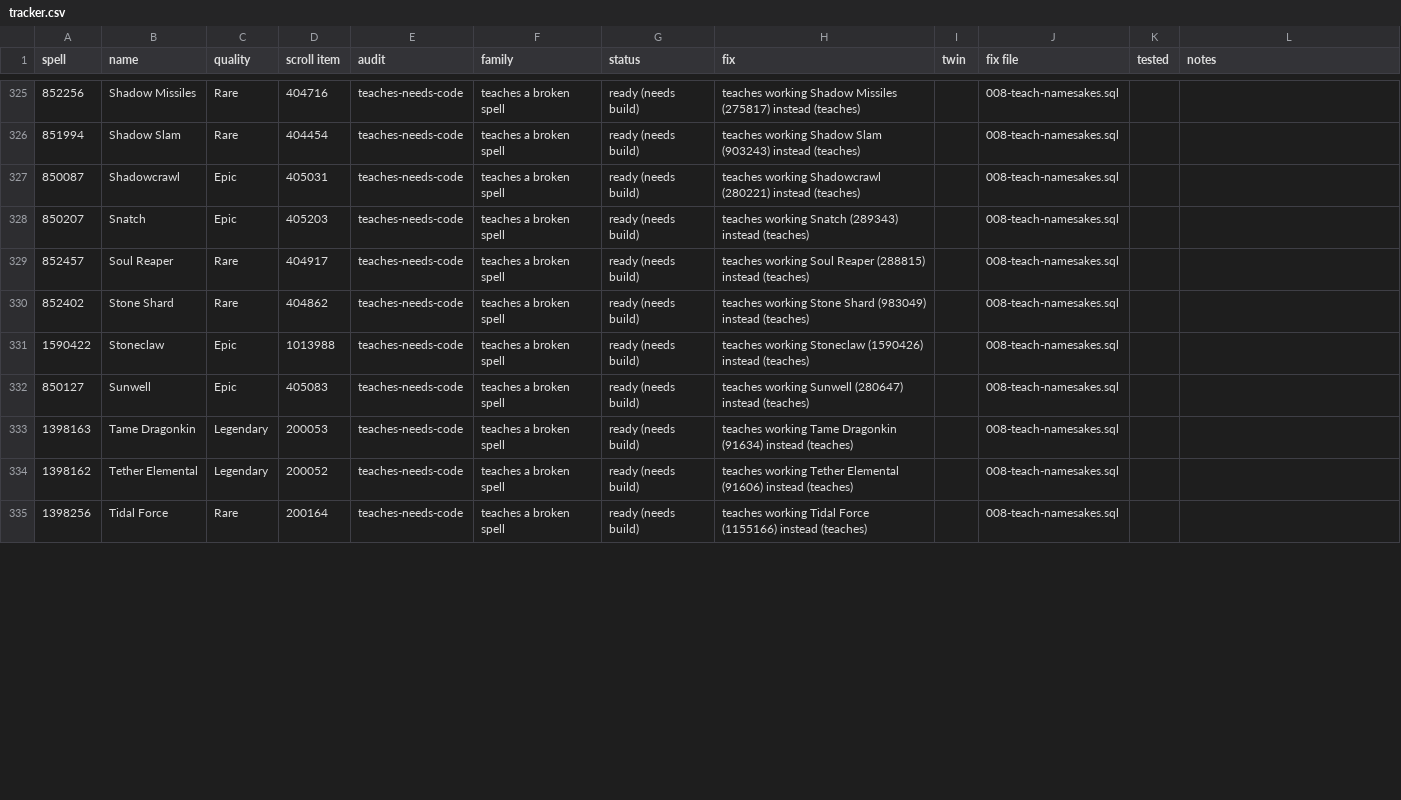
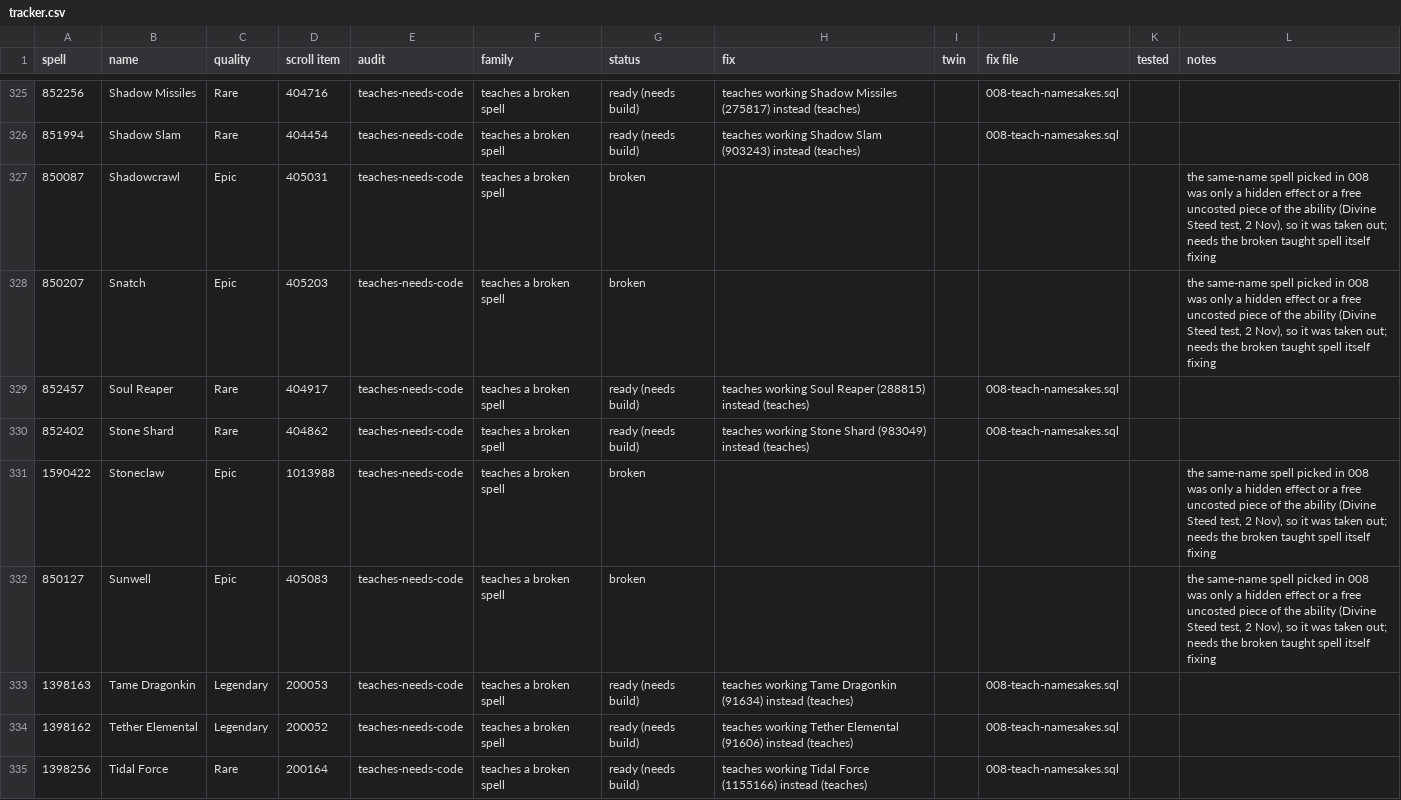
Before and after one commit to JaTynan/coa-wildcard-mystic, a CSV file: enchants/tracker.csv, drawn as a sheet; only a part is shown, gaps mark what is left out; the diff covers the shown part only.

```diff
--- a/enchants/tracker.csv
+++ b/enchants/tracker.csv
@@ -326,8 +326,8 @@ spell,name,quality,scroll item,audit,family,status,fix,twin,fix file,tested,note
 851994,Shadow Slam,Rare,404454,teaches-needs-code,teaches a broken spell,ready (needs build),teaches working Shadow Slam (903243) instead (teaches),,008-teach-namesakes.sql,,
-850087,Shadowcrawl,Epic,405031,teaches-needs-code,teaches a broken spell,ready (needs build),teaches working Shadowcrawl (280221) instead (teaches),,008-teach-namesakes.sql,,
-850207,Snatch,Epic,405203,teaches-needs-code,teaches a broken spell,ready (needs build),teaches working Snatch (289343) instead (teaches),,008-teach-namesakes.sql,,
+850087,Shadowcrawl,Epic,405031,teaches-needs-code,teaches a broken spell,broken,,,,,"the same-name spell picked in 008 was only a hidden effect or a free uncosted piece of the ability (Divine Steed test, 2 Nov), so it was taken out; needs the broken taught spell itself fixing"
+850207,Snatch,Epic,405203,teaches-needs-code,teaches a broken spell,broken,,,,,"the same-name spell picked in 008 was only a hidden effect or a free uncosted piece of the ability (Divine Steed test, 2 Nov), so it was taken out; needs the broken taught spell itself fixing"
 852457,Soul Reaper,Rare,404917,teaches-needs-code,teaches a broken spell,ready (needs build),teaches working Soul Reaper (288815) instead (teaches),,008-teach-namesakes.sql,,
 852402,Stone Shard,Rare,404862,teaches-needs-code,teaches a broken spell,ready (needs build),teaches working Stone Shard (983049) instead (teaches),,008-teach-namesakes.sql,,
-1590422,Stoneclaw,Epic,1013988,teaches-needs-code,teaches a broken spell,ready (needs build),teaches working Stoneclaw (1590426) instead (teaches),,008-teach-namesakes.sql,,
-850127,Sunwell,Epic,405083,teaches-needs-code,teaches a broken spell,ready (needs build),teaches working Sunwell (280647) instead (teaches),,008-teach-namesakes.sql,,
+1590422,Stoneclaw,Epic,1013988,teaches-needs-code,teaches a broken spell,broken,,,,,"the same-name spell picked in 008 was only a hidden effect or a free uncosted piece of the ability (Divine Steed test, 2 Nov), so it was taken out; needs the broken taught spell itself fixing"
+850127,Sunwell,Epic,405083,teaches-needs-code,teaches a broken spell,broken,,,,,"the same-name spell picked in 008 was only a hidden effect or a free uncosted piece of the ability (Divine Steed test, 2 Nov), so it was taken out; needs the broken taught spell itself fixing"
 1398163,Tame Dragonkin,Legendary,200053,teaches-needs-code,teaches a broken spell,ready (needs build),teaches working Tame Dragonkin (91634) instead (teaches),,008-teach-namesakes.sql,,
```
Also changed, not shown: 64 edited cells elsewhere in this file, enchants/test-checklist.csv, 1 other file.
